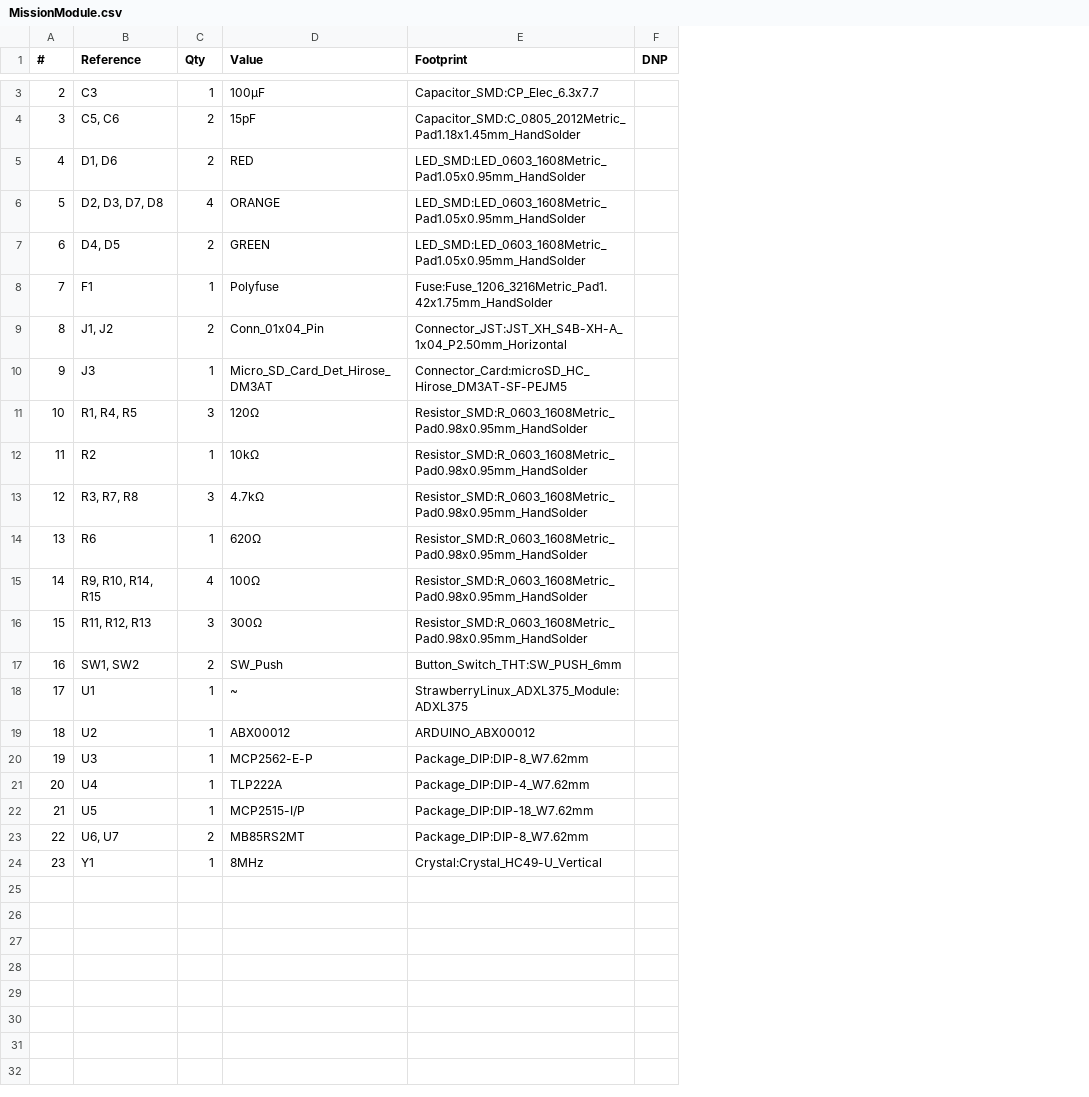
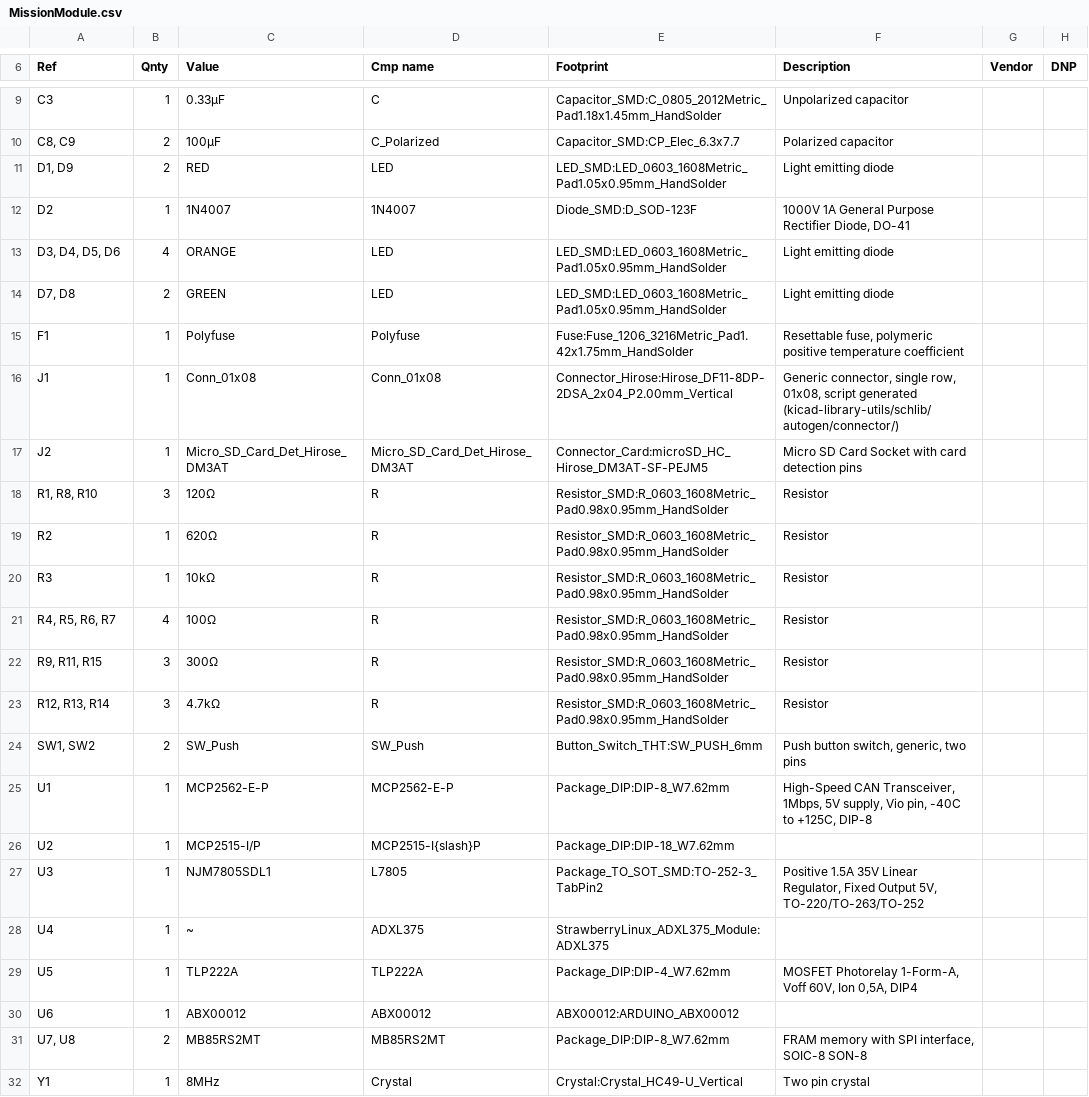
Before and after one commit to tokai-student-rocket-project/H-58-Avionics, a CSV file: Projects/KiCad/MissionModule/MissionModule.csv, drawn as a sheet; only a part is shown, gaps mark what is left out; removed rows and columns are numbered as before the commit, all else as after; the diff covers the shown part only; the diff names each change by its address in the sheet, - before the commit and + after, or states it on an @@ line.

```diff
--- a/Projects/KiCad/MissionModule/MissionModule.csv
+++ b/Projects/KiCad/MissionModule/MissionModule.csv
-column A (#), row 3: 2; rows 5-8: 4 | 5 | 6 | 7; rows 10-12: 9 | 10 | 11; rows 14-24: 13 | 14 | 15 | 16 | 17 | 18 | 19 | 20 | 21 | 22 | 23
+column D (Cmp name), row 9: C; row 11: LED; rows 13-15: LED | LED | Polyfuse; rows 17-22: Micro_SD_Card_Det_Hirose_DM3AT | R | R | R | R | R; rows 24-29: SW_Push | MCP2562-E-P | MCP2515-I{slash}P | L7805 | ADXL375 | TLP222A; rows 31-32: MB85RS2MT | Crystal
+column F (Description), row 9: Unpolarized capacitor; row 11: Light emitting diode; rows 13-15: Light emitting diode | Light emitting diode | Resettable fuse, polymeric positive temperature coefficient; rows 17-22: Micro SD Card Socket with card detection pins | Resistor | Resistor | Resistor | Resistor | Resistor; rows 24-29: Push button switch, generic, two pins | High-Speed CAN Transceiver, 1Mbps, 5V supply, Vio pin, -40C to +125C, DIP-8 |  | Positive 1.5A 35V Linear Regulator, Fixed Output 5V, TO-220/TO-263/TO-252 |  | MOSFET Photorelay 1-Form-A, Voff 60V, Ion 0,5A, DIP4; rows 31-32: FRAM memory with SPI interface, SOIC-8 SON-8 | Two pin crystal
+column G (Vendor), empty
-A6: Reference
+A6: Ref
-B6: Qty
+B6: Qnty
-C9 (Value): 100μF
+C9 (Value): 0.33μF
-E9 (Footprint): Capacitor_SMD:CP_Elec_6.3x7.7
+E9 (Footprint): Capacitor_SMD:C_0805_2012Metric_Pad1.18x1.45mm_HandSolder
-row 4: 3 | C5, C6 | 2 | 15pF | Capacitor_SMD:C_0805_2012Metric_Pad1.18x1.45mm_HandSolder
+row 10: C8, C9 | 2 | 100μF | C_Polarized | Capacitor_SMD:CP_Elec_6.3x7.7 | Polarized capacitor
-A11 (Ref): D1, D6
+A11 (Ref): D1, D9
+row 12: D2 | 1 | 1N4007 | 1N4007 | Diode_SMD:D_SOD-123F | 1000V 1A General Purpose Rectifier Diode, DO-41
-A13 (Ref): D2, D3, D7, D8
+A13 (Ref): D3, D4, D5, D6
-A14 (Ref): D4, D5
+A14 (Ref): D7, D8
-row 9: 8 | J1, J2 | 2 | Conn_01x04_Pin | Connector_JST:JST_XH_S4B-XH-A_1x04_P2.50mm_Horizontal
+row 16: J1 | 1 | Conn_01x08 | Conn_01x08 | Connector_Hirose:Hirose_DF11-8DP-2DSA_2x04_P2.00mm_Vertical | Generic connector, single row, 01x08, script generated (kicad-library-utils/schlib/autogen/connector/)
-A17 (Ref): J3
+A17 (Ref): J2
-A18 (Ref): R1, R4, R5
+A18 (Ref): R1, R8, R10
-C19 (Value): 10kΩ
+C19 (Value): 620Ω
-row 13: 12 | R3, R7, R8 | 3 | 4.7kΩ | Resistor_SMD:R_0603_1608Metric_Pad0.98x0.95mm_HandSolder
-A20 (Ref): R6
+A20 (Ref): R3
-C20 (Value): 620Ω
+C20 (Value): 10kΩ
-A21 (Ref): R9, R10, R14, R15
+A21 (Ref): R4, R5, R6, R7
-A22 (Ref): R11, R12, R13
+A22 (Ref): R9, R11, R15
+row 23: R12, R13, R14 | 3 | 4.7kΩ | R | Resistor_SMD:R_0603_1608Metric_Pad0.98x0.95mm_HandSolder | Resistor
-C25 (Value): ~
+C25 (Value): MCP2562-E-P
-E25 (Footprint): StrawberryLinux_ADXL375_Module:ADXL375
+E25 (Footprint): Package_DIP:DIP-8_W7.62mm
-C26 (Value): ABX00012
+C26 (Value): MCP2515-I/P
-E26 (Footprint): ARDUINO_ABX00012
+E26 (Footprint): Package_DIP:DIP-18_W7.62mm
-C27 (Value): MCP2562-E-P
+C27 (Value): NJM7805SDL1
-E27 (Footprint): Package_DIP:DIP-8_W7.62mm
+E27 (Footprint): Package_TO_SOT_SMD:TO-252-3_TabPin2
-C28 (Value): TLP222A
+C28 (Value): ~
-E28 (Footprint): Package_DIP:DIP-4_W7.62mm
+E28 (Footprint): StrawberryLinux_ADXL375_Module:ADXL375
-C29 (Value): MCP2515-I/P
+C29 (Value): TLP222A
-E29 (Footprint): Package_DIP:DIP-18_W7.62mm
+E29 (Footprint): Package_DIP:DIP-4_W7.62mm
+row 30: U6 | 1 | ABX00012 | ABX00012 | ABX00012:ARDUINO_ABX00012
-A31 (Ref): U6, U7
+A31 (Ref): U7, U8
```
Also changed, not shown: 6 added rows and 2 edited cells elsewhere in this file, Projects/KiCad/CommunicationModule/AirData.csv, Projects/KiCad/CommunicationModule/SystemData.csv, 27 other files.
